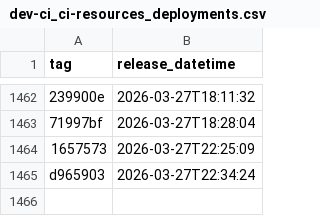
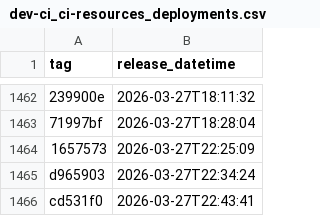
Before and after one commit to NHSDigital/electronic-prescription-service-account-resources, a CSV file: _data/dev-ci_ci-resources_deployments.csv, drawn as a sheet; only a part is shown, gaps mark what is left out; the diff names each change by its address in the sheet, - before the commit and + after, or states it on an @@ line.

```diff
--- a/_data/dev-ci_ci-resources_deployments.csv
+++ b/_data/dev-ci_ci-resources_deployments.csv
+row 1466: cd531f0 | 2026-03-27T22:43:41
```
Also changed, not shown: 1 other file.
